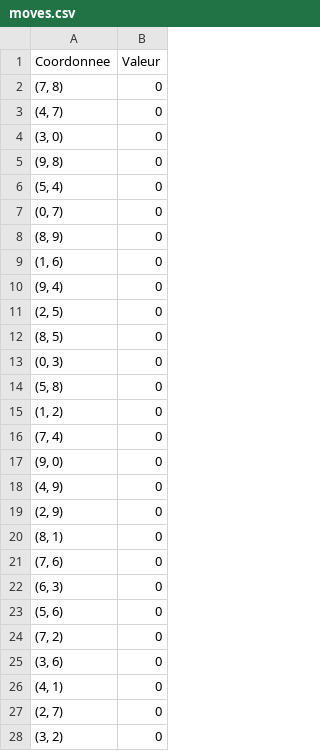
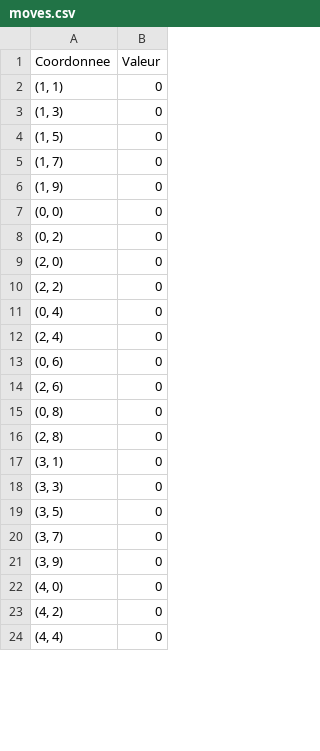
Before and after one commit to T3yll/DameDameDeo, a CSV file: moves.csv, drawn as a sheet; only a part is shown; the diff covers the shown part only.

```diff
--- a/moves.csv
+++ b/moves.csv
@@ -1,28 +1,24 @@
 Coordonnee,Valeur
-"(7, 8)",0
-"(4, 7)",0
-"(3, 0)",0
-"(9, 8)",0
-"(5, 4)",0
-"(0, 7)",0
-"(8, 9)",0
-"(1, 6)",0
-"(9, 4)",0
-"(2, 5)",0
-"(8, 5)",0
-"(0, 3)",0
-"(5, 8)",0
-"(1, 2)",0
-"(7, 4)",0
-"(9, 0)",0
-"(4, 9)",0
-"(2, 9)",0
-"(8, 1)",0
-"(7, 6)",0
-"(6, 3)",0
-"(5, 6)",0
-"(7, 2)",0
-"(3, 6)",0
-"(4, 1)",0
-"(2, 7)",0
-"(3, 2)",0
+"(1, 1)",0
+"(1, 3)",0
+"(1, 5)",0
+"(1, 7)",0
+"(1, 9)",0
+"(0, 0)",0
+"(0, 2)",0
+"(2, 0)",0
+"(2, 2)",0
+"(0, 4)",0
+"(2, 4)",0
+"(0, 6)",0
+"(2, 6)",0
+"(0, 8)",0
+"(2, 8)",0
+"(3, 1)",0
+"(3, 3)",0
+"(3, 5)",0
+"(3, 7)",0
+"(3, 9)",0
+"(4, 0)",0
+"(4, 2)",0
+"(4, 4)",0
```
Also changed, not shown: 5 added rows, 1 removed row and 22 edited cells elsewhere in this file, 7 other files.
